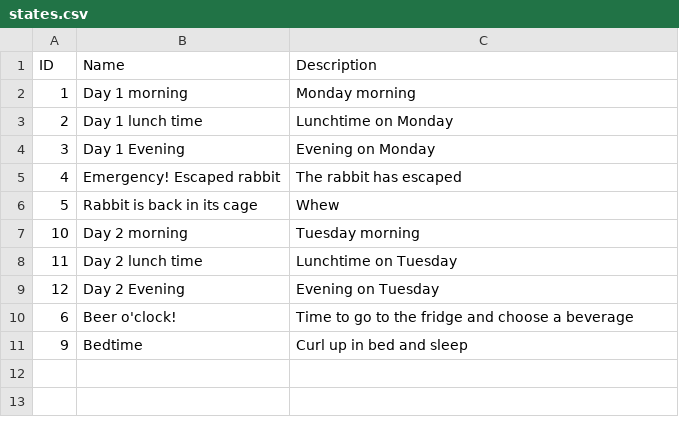
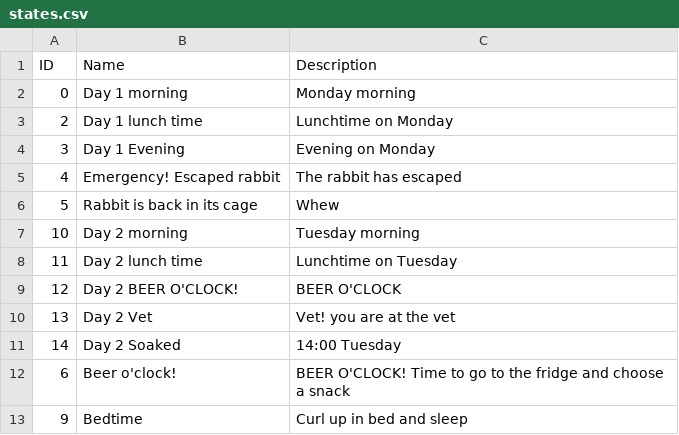
Before and after one commit to kwoolter/JackCoding, a CSV file: states.csv, drawn as a sheet.

Commit message:
added more states to rabbit game

```diff
--- a/states.csv
+++ b/states.csv
@@ -1,3 +1,3 @@
 ID,Name,Description
-1,Day 1 morning,Monday morning
+0,Day 1 morning,Monday morning
 2,Day 1 lunch time,Lunchtime on Monday
@@ -8,4 +8,6 @@ ID,Name,Description
 11,Day 2 lunch time,Lunchtime on Tuesday
-12,Day 2 Evening,Evening on Tuesday
-6,Beer o'clock!,Time to go to the fridge and choose a beverage
+12,Day 2 BEER O'CLOCK!, BEER O'CLOCK
+13,Day 2 Vet, Vet! you are at the vet
+14,Day 2 Soaked, 14:00 Tuesday
+6,Beer o'clock!,BEER O'CLOCK! Time to go to the fridge and choose a snack
 9,Bedtime,Curl up in bed and sleep
```
Also changed, not shown: state_transitions.csv, 1 other file.
